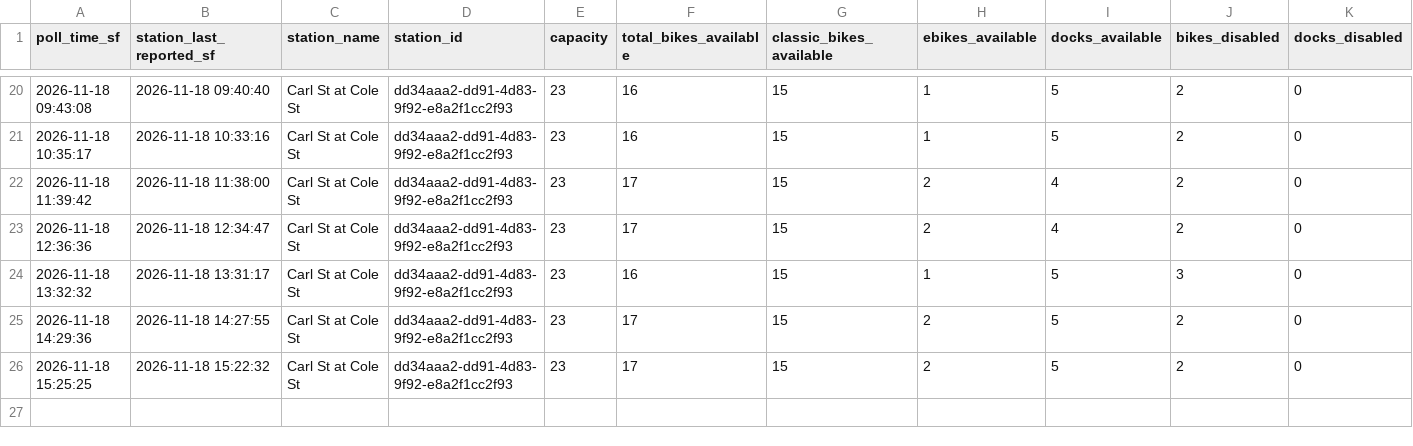
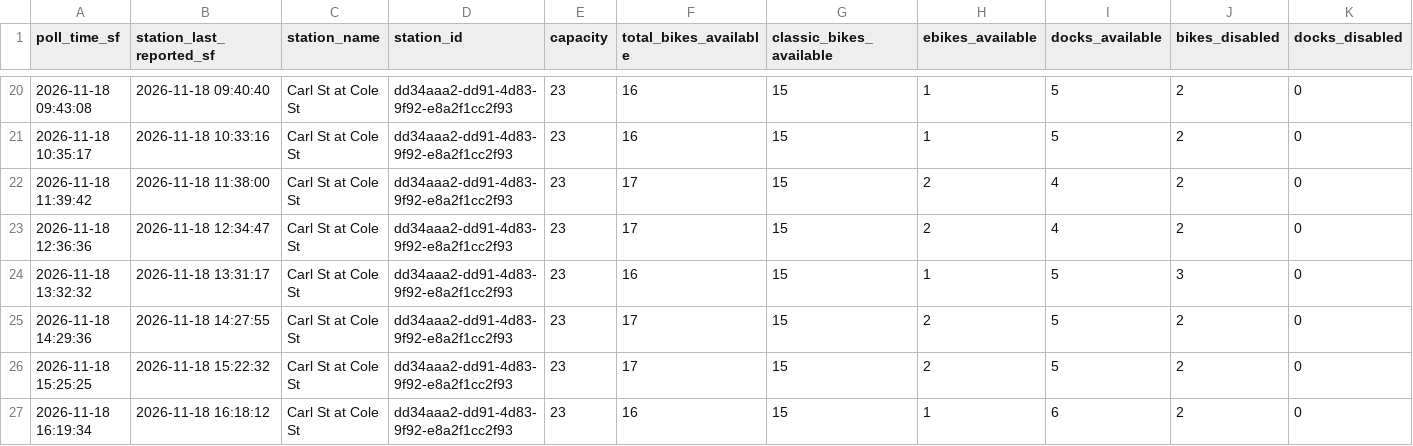
Before and after one commit to isaac-cardenas-789/IE174-Project, a CSV file: carl_cole_availability.csv, drawn as a sheet; only a part is shown, gaps mark what is left out; rows hold the shown columns only; the diff names each change by its address in the sheet, - before the commit and + after, or states it on an @@ line.

```diff
--- a/carl_cole_availability.csv
+++ b/carl_cole_availability.csv
+row 27: 2026-11-18 16:19:34 | 2026-11-18 16:18:12 | Carl St at Cole St | dd34aaa2-dd91-4d83-9f92-e8a2f1cc2f93 | 23 | 16 | 15 | 1 | 6 | 2 | 0
```
